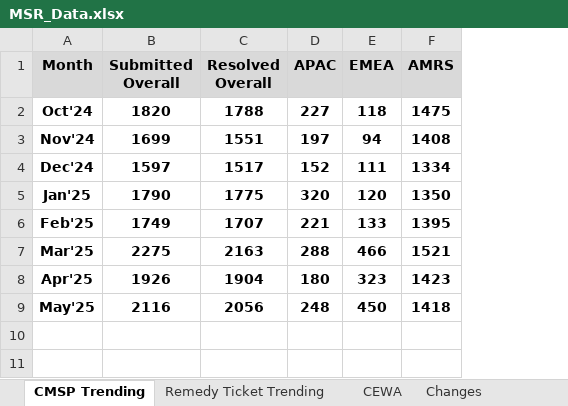
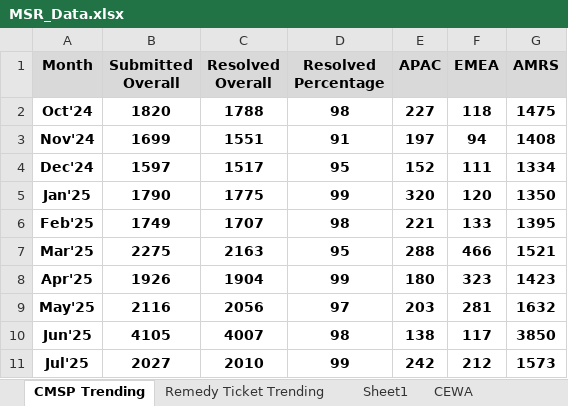
Before and after one commit to roypromit/MSR, an Excel workbook: MSR_Data.xlsx, sheet CMSP Trending, drawn as a sheet; values as stored, in another font and other column widths than the file's, no borders; table styles not drawn; addresses are those after the commit; the diff names each change by its address in the sheet, - before the commit and + after, or states it on an @@ line.

```diff
--- a/MSR_Data.xlsx (sheet CMSP Trending)
+++ b/MSR_Data.xlsx (sheet CMSP Trending)
+sheet tab: Sheet1
+column D (Resolved Percentage), rows 2-9: 98 | 91 | 95 | 99 | 98 | 95 | 99 | 97
-E9 (APAC): 248
+E9 (APAC): 203
-F9 (EMEA): 450
+F9 (EMEA): 281
-G9 (AMRS): 1418
+G9 (AMRS): 1632
+row 10: Jun'25 | 4105 | 4007 | 98 | 138 | 117 | 3850
+row 11: Jul'25 | 2027 | 2010 | 99 | 242 | 212 | 1573
```
Also changed, not shown: sheet Remedy Ticket Trending, sheet Call queue hygiene, sheet Changes, sheet Monthly Audits, sheet CEWA, other sheet tabs, charts or pictures.
